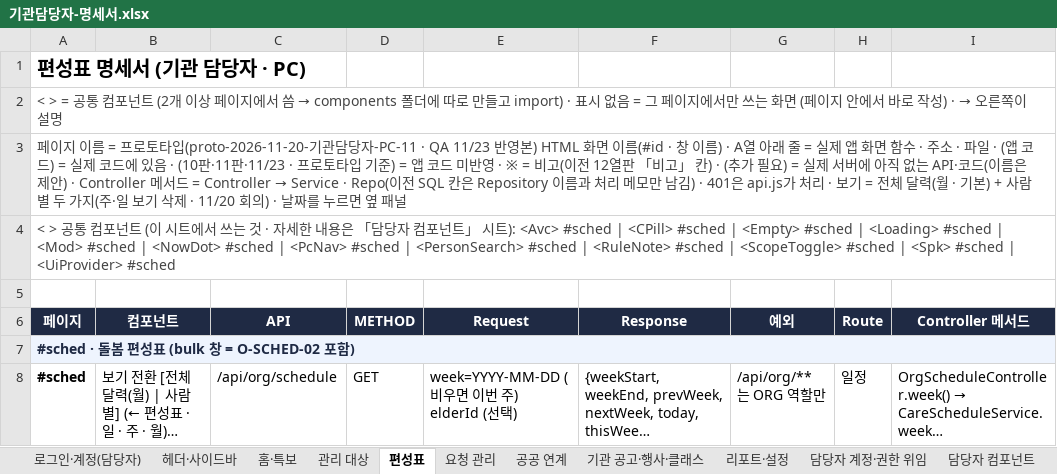
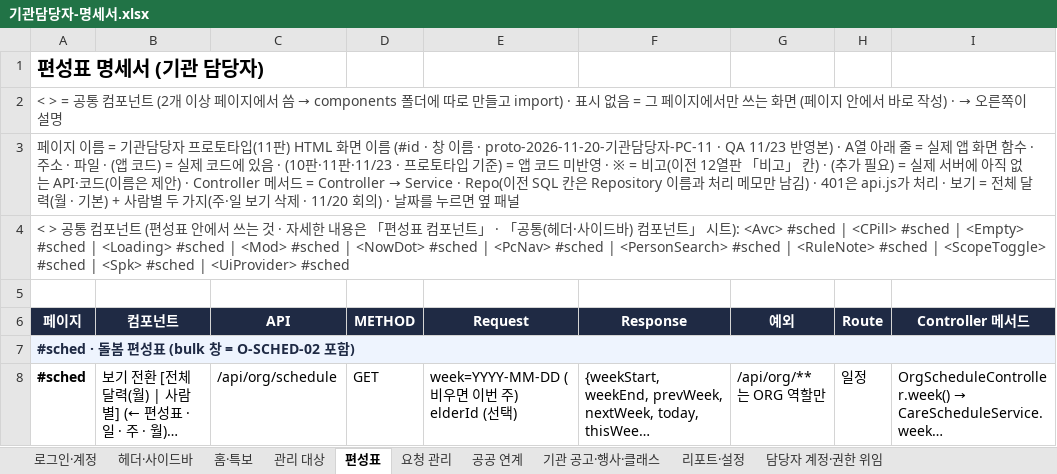
Before and after one commit to seongtae9241/time_saving_prototype, an Excel workbook: docs/산출물/기관담당자-명세서.xlsx, sheet 편성표, drawn as a sheet; only a part is shown; long unchanged cells end in …; values as stored, in another font and other column widths than the file's, no borders; the diff names each change by its address in the sheet, - before the commit and + after, or states it on an @@ line.

```diff
--- a/docs/산출물/기관담당자-명세서.xlsx (sheet 편성표)
+++ b/docs/산출물/기관담당자-명세서.xlsx (sheet 편성표)
-sheet tab: 로그인·계정(담당자)
+sheet tab: 로그인·계정
-A1 (페이지): 편성표 명세서 (기관 담당자 · PC)
+A1 (페이지): 편성표 명세서 (기관 담당자)
-A3 (페이지): …이름 = 프로토타입(proto-2026-11-20-기관담당자-PC-11 · QA 11/23 반영본) HTML 화면 이름(#id · 창 이름) · A열…
+A3 (페이지): …이름 = 기관담당자 프로토타입(11판) HTML 화면 이름 (#id · 창 이름 · proto-2026-11-20-기관담당자-PC-11 · QA 11/23 반영본) · A열…
-A4 (페이지): …(이 시트에서 쓰는 것 · 자세한 내용은 「담당자 컴포…
+A4 (페이지): …(편성표 안에서 쓰는 것 · 자세한 내용은 「편성표 컴포넌트」 · 「공통(헤더·사이드바) 컴포…
```
Also changed, not shown: sheet 공통(헤더·사이드바) 컴포넌트, sheet 에러 코드, sheet 확인 필요, sheet DB 테이블, sheet 공공 연계, sheet 로그인·계정, 7 more sheets, other sheet tabs, 1 other file.
